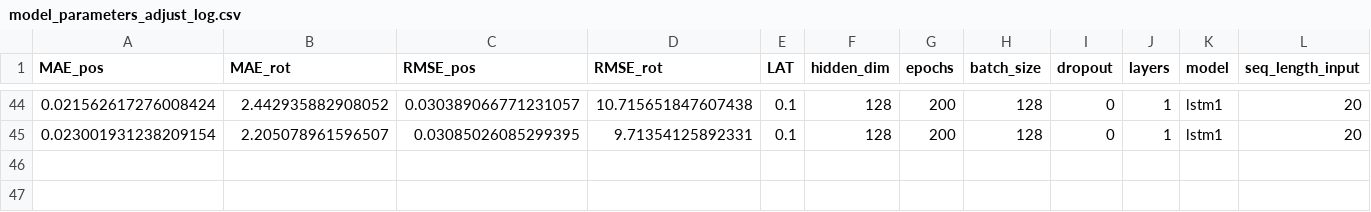
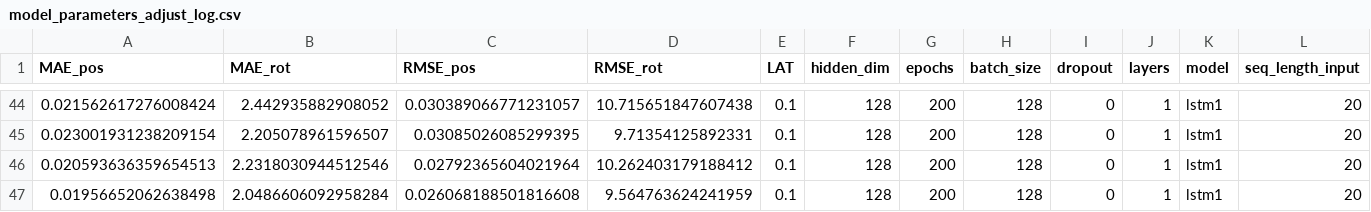
Before and after one commit to oleksa-oleksa/MasterThesis_UserPosition_6DOF, a CSV file: Development/results/model_parameters_adjust_log.csv, drawn as a sheet; only a part is shown, gaps mark what is left out; rows hold the shown columns only; the diff names each change by its address in the sheet, - before the commit and + after, or states it on an @@ line.

```diff
--- a/Development/results/model_parameters_adjust_log.csv
+++ b/Development/results/model_parameters_adjust_log.csv
+row 46: 0.020593636359654513 | 2.2318030944512546 | 0.02792365604021964 | 10.262403179188412 | 0.1 | 128 | 200 | 128 | 0 | 1 | lstm1 | 20
+row 47: 0.01956652062638498 | 2.0486606092958284 | 0.026068188501816608 | 9.564763624241959 | 0.1 | 128 | 200 | 128 | 0 | 1 | lstm1 | 20
```
Also changed, not shown: 42 other files.
